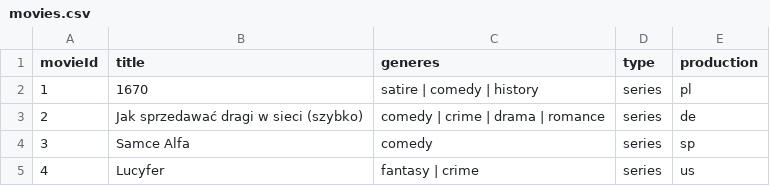
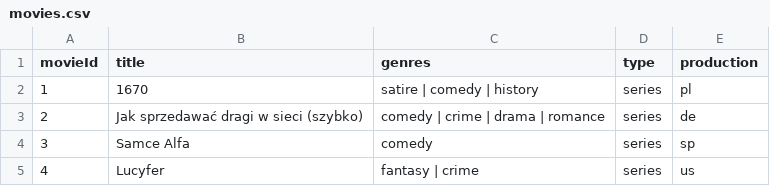
Before and after one commit to s26766-pj/nai, a CSV file: lab3/data/movies.csv, drawn as a sheet; only a part is shown.

Commit message:
genres

```diff
--- a/lab3/data/movies.csv
+++ b/lab3/data/movies.csv
@@ -1,2 +1,2 @@
-movieId,title,generes,type,production
+movieId,title,genres,type,production
 1,1670,satire | comedy | history,series,pl
```
